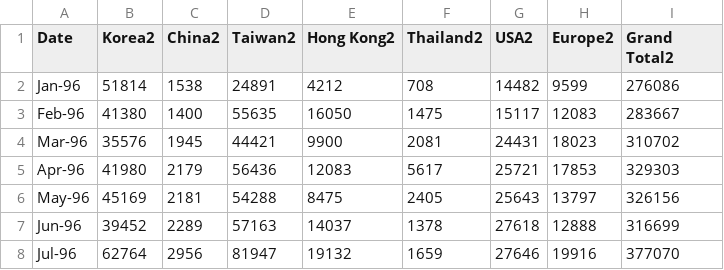
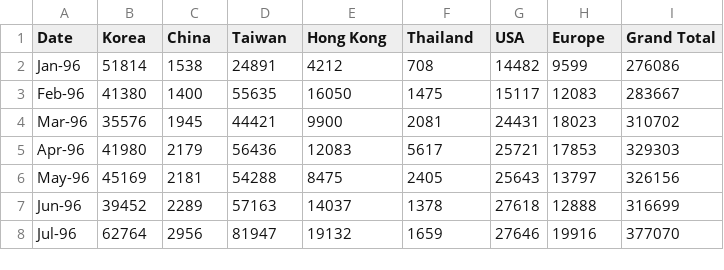
Before and after one commit to lo17illinois/CS416, a CSV file: Inbound_cleaned2.csv, drawn as a sheet; only a part is shown.

Commit message:
Update Inbound_cleaned2.csv

```diff
--- a/Inbound_cleaned2.csv
+++ b/Inbound_cleaned2.csv
@@ -1,2 +1,2 @@
-Date,Korea2,China2,Taiwan2,Hong Kong2,Thailand2,USA2,Europe2,Grand Total2
+Date,Korea,China,Taiwan,Hong Kong,Thailand,USA,Europe,Grand Total
 Jan-96,51814,1538,24891,4212,708,14482,9599,276086
```
